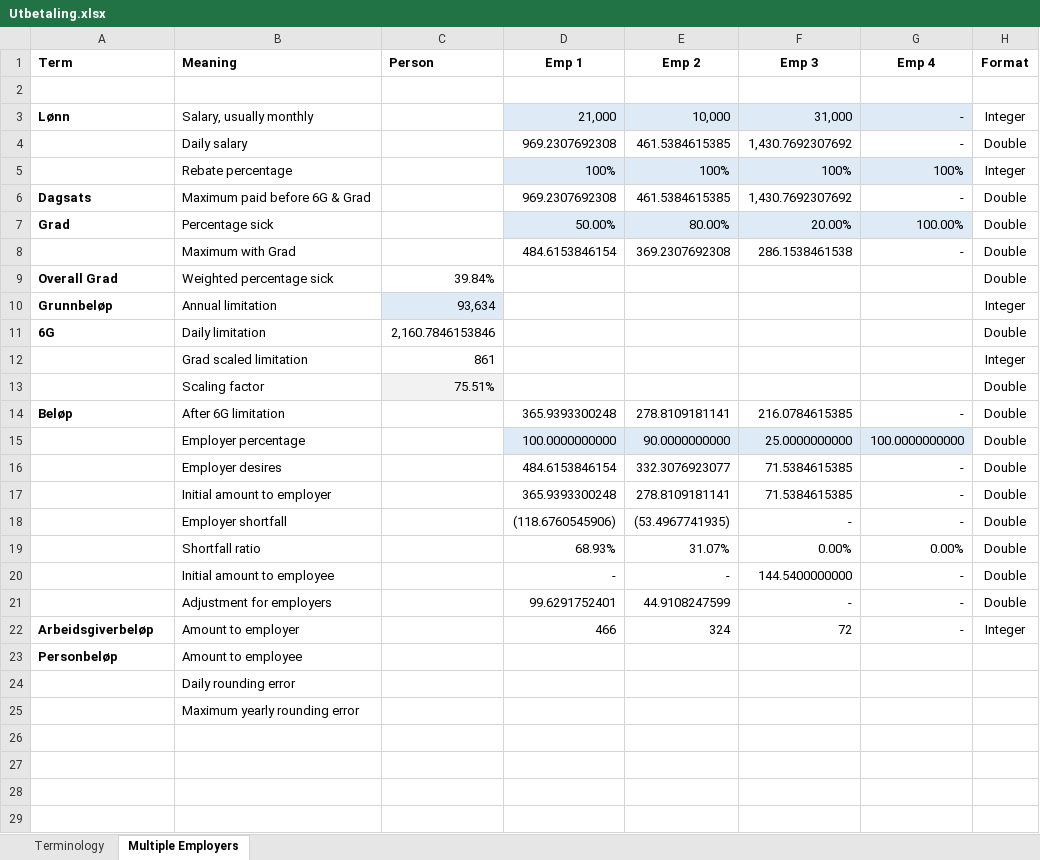
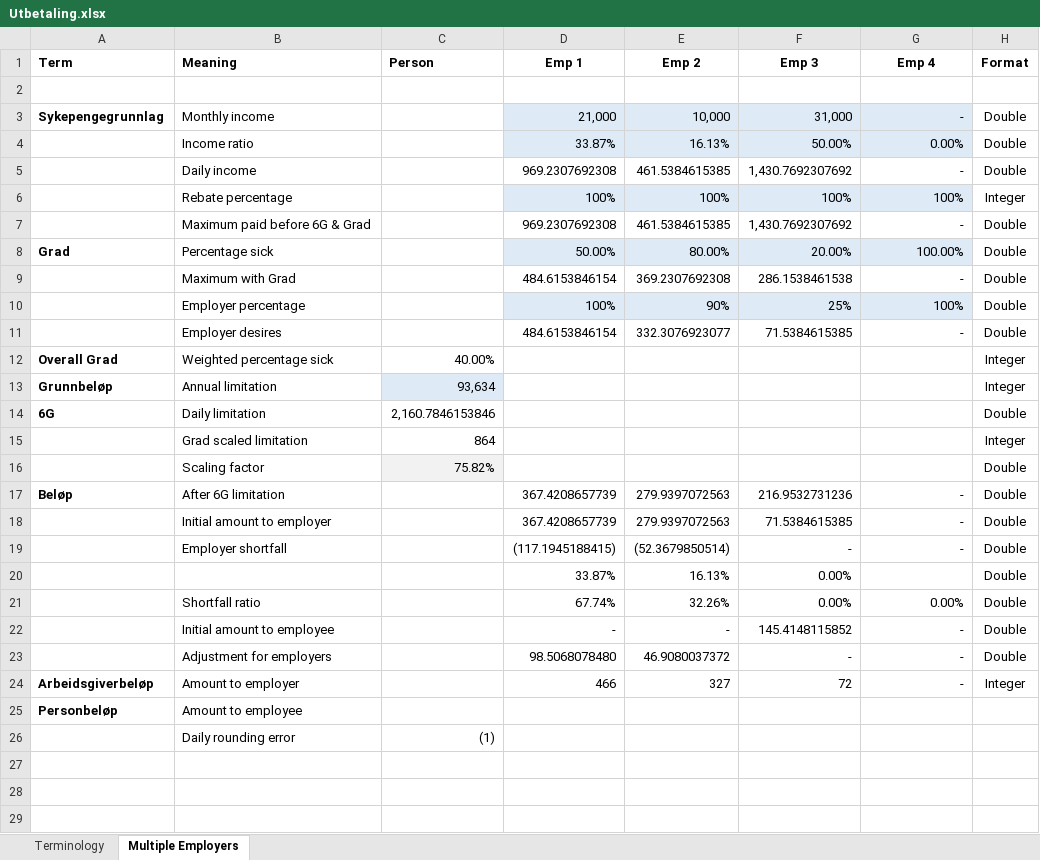
Before and after one commit to navikt/helse-spleis, an Excel workbook: doc/okonomi/Utbetaling.xlsx, sheet Multiple Employers, drawn as a sheet; only a part is shown; the shorter side is filled out with more unchanged rows; values as stored, in another font and other column widths than the file's, no borders; removed rows and columns are numbered as before the commit, all else as after; the diff names each change by its address in the sheet, - before the commit and + after, or states it on an @@ line.

Commit message:
Updated okonomi spreadsheet after feedback 28/05

```diff
--- a/doc/okonomi/Utbetaling.xlsx (sheet Multiple Employers)
+++ b/doc/okonomi/Utbetaling.xlsx (sheet Multiple Employers)
-A3 (Term): Lønn
+A3 (Term): Sykepengegrunnlag
-B3 (Meaning): Salary, usually monthly
+B3 (Meaning): Monthly income
-H3 (Format): Integer
+H3 (Format): Double
+row 4:  | Income ratio |  | 33.87% | 16.13% | 50.00% | 0.00% | Double
-B5 (Meaning): Daily salary
+B5 (Meaning): Daily income
-A7 (Term): Dagsats
+A7 (Term): (empty)
+row 10:  | Employer percentage |  | 100% | 90% | 25% | 100% | Double
@@ row 16 moved to row 11: Employer desires @@
-C12 (Person): 39.84%
+C12 (Person): 40.00%
-H12 (Format): Double
+H12 (Format): Integer
-C15 (Person): 861
+C15 (Person): 864
-C16 (Person): 75.51%
+C16 (Person): 75.82%
-D17 (Emp 1): 365.9393300248
+D17 (Emp 1): 367.4208657739
-E17 (Emp 2): 278.8109181141
+E17 (Emp 2): 279.9397072563
-F17 (Emp 3): 216.0784615385
+F17 (Emp 3): 216.9532731236
-row 15:  | Employer percentage |  | 100.0000000000 | 90.0000000000 | 25.0000000000 | 100.0000000000 | Double
-D18 (Emp 1): 365.9393300248
+D18 (Emp 1): 367.4208657739
-E18 (Emp 2): 278.8109181141
+E18 (Emp 2): 279.9397072563
-D19 (Emp 1): (118.6760545906)
+D19 (Emp 1): (117.1945188415)
-E19 (Emp 2): (53.4967741935)
+E19 (Emp 2): (52.3679850514)
+row 20:  |  |  | 33.87% | 16.13% | 0.00% |  | Double
-D21 (Emp 1): 68.93%
+D21 (Emp 1): 67.74%
-E21 (Emp 2): 31.07%
+E21 (Emp 2): 32.26%
-F22 (Emp 3): 144.5400000000
+F22 (Emp 3): 145.4148115852
-D23 (Emp 1): 99.6291752401
+D23 (Emp 1): 98.5068078480
-E23 (Emp 2): 44.9108247599
+E23 (Emp 2): 46.9080037372
-E24 (Emp 2): 324
+E24 (Emp 2): 327
-C26 (Person): (empty)
+C26 (Person): (1)
-B27 (Meaning): Maximum yearly rounding error
+B27 (Meaning): (empty)
```
Also changed, not shown: sheet Terminology, formulas that keep their value.
